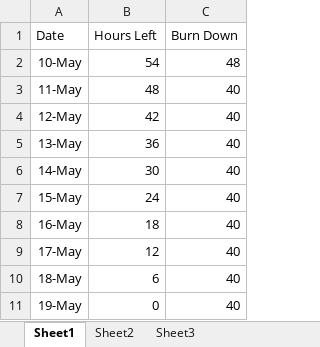
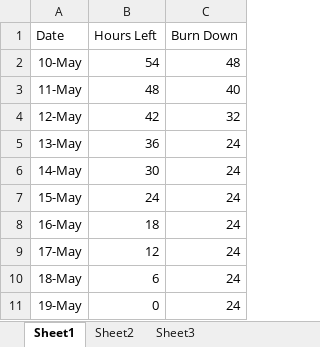
Before and after one commit to ryanaustinf/Avalon, an Excel workbook: Burn-Down Chart.xlsx, sheet Sheet1, drawn as a sheet; values as stored, in another font and other column widths than the file's, no borders; charts and pictures not drawn; the diff names each change by its address in the sheet, - before the commit and + after, or states it on an @@ line.

Commit message:
Updated Burn-Down Chart

```diff
--- a/Burn-Down Chart.xlsx (sheet Sheet1)
+++ b/Burn-Down Chart.xlsx (sheet Sheet1)
-C4 (Burn Down): 40
+C4 (Burn Down): 32
-C5:C11 (Burn Down): 40
+C5:C11 (Burn Down): 24
```
Also changed, not shown: charts or pictures, 1 other file.
